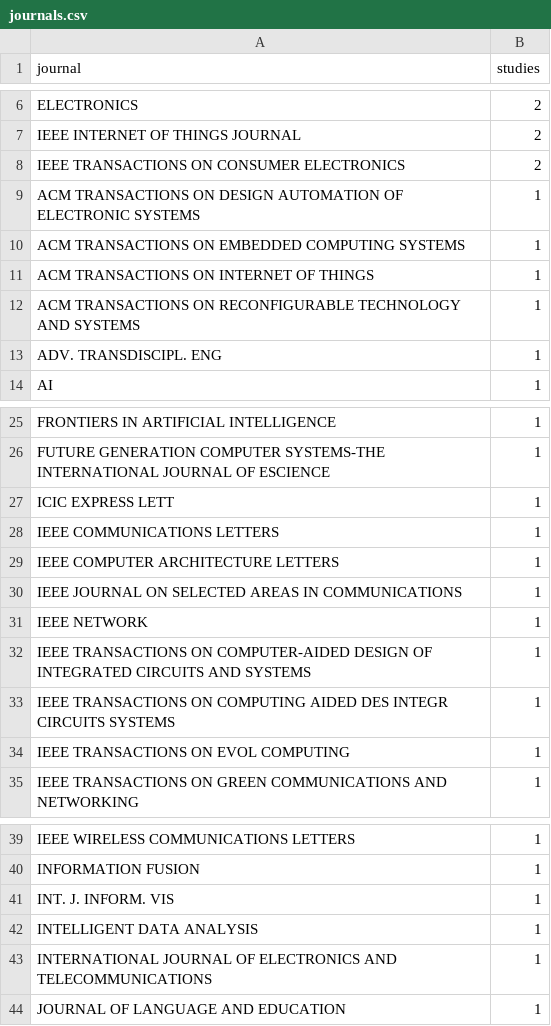
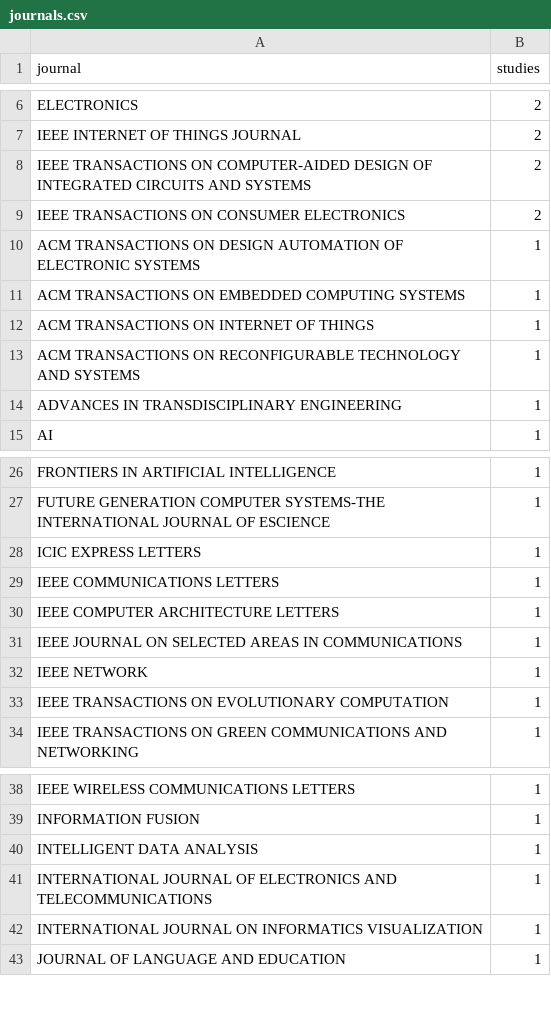
Before and after one commit to FrankoFPM/RSL, a CSV file: outputs/tables/journals.csv, drawn as a sheet; only a part is shown, gaps mark what is left out.

```diff
--- a/outputs/tables/journals.csv
+++ b/outputs/tables/journals.csv
@@ -7,2 +7,3 @@ ELECTRONICS,2
 IEEE INTERNET OF THINGS JOURNAL,2
+IEEE TRANSACTIONS ON COMPUTER-AIDED DESIGN OF INTEGRATED CIRCUITS AND SYSTEMS,2
 IEEE TRANSACTIONS ON CONSUMER ELECTRONICS,2
@@ -12,3 +13,3 @@ ACM TRANSACTIONS ON INTERNET OF THINGS,1
 ACM TRANSACTIONS ON RECONFIGURABLE TECHNOLOGY AND SYSTEMS,1
-ADV. TRANSDISCIPL. ENG,1
+ADVANCES IN TRANSDISCIPLINARY ENGINEERING,1
 AI,1
@@ -26,3 +27,3 @@ FRONTIERS IN ARTIFICIAL INTELLIGENCE,1
 FUTURE GENERATION COMPUTER SYSTEMS-THE INTERNATIONAL JOURNAL OF ESCIENCE,1
-ICIC EXPRESS LETT,1
+ICIC EXPRESS LETTERS,1
 IEEE COMMUNICATIONS LETTERS,1
@@ -31,5 +32,3 @@ IEEE JOURNAL ON SELECTED AREAS IN COMMUNICATIONS,1
 IEEE NETWORK,1
-IEEE TRANSACTIONS ON COMPUTER-AIDED DESIGN OF INTEGRATED CIRCUITS AND SYSTEMS,1
-IEEE TRANSACTIONS ON COMPUTING AIDED DES INTEGR CIRCUITS SYSTEMS,1
-IEEE TRANSACTIONS ON EVOL COMPUTING,1
+IEEE TRANSACTIONS ON EVOLUTIONARY COMPUTATION,1
 IEEE TRANSACTIONS ON GREEN COMMUNICATIONS AND NETWORKING,1
@@ -40,5 +39,5 @@ IEEE WIRELESS COMMUNICATIONS LETTERS,1
 INFORMATION FUSION,1
-INT. J. INFORM. VIS,1
 INTELLIGENT DATA ANALYSIS,1
 INTERNATIONAL JOURNAL OF ELECTRONICS AND TELECOMMUNICATIONS,1
+INTERNATIONAL JOURNAL ON INFORMATICS VISUALIZATION,1
 JOURNAL OF LANGUAGE AND EDUCATION,1
```
Also changed, not shown: outputs/tables/corpus_summary.csv, outputs/tables/platform_distribution.csv, 17 other files.
